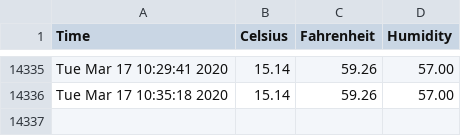
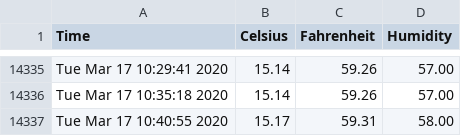
Before and after one commit to hedgespin/sensor_data, a CSV file: sensor_data.csv, drawn as a sheet; only a part is shown, gaps mark what is left out; the diff names each change by its address in the sheet, - before the commit and + after, or states it on an @@ line.

```diff
--- a/sensor_data.csv
+++ b/sensor_data.csv
+row 14337: Tue Mar 17 10:40:55 2020 | 15.17 | 59.31 | 58.00
```
Also changed, not shown: 1 other file.
